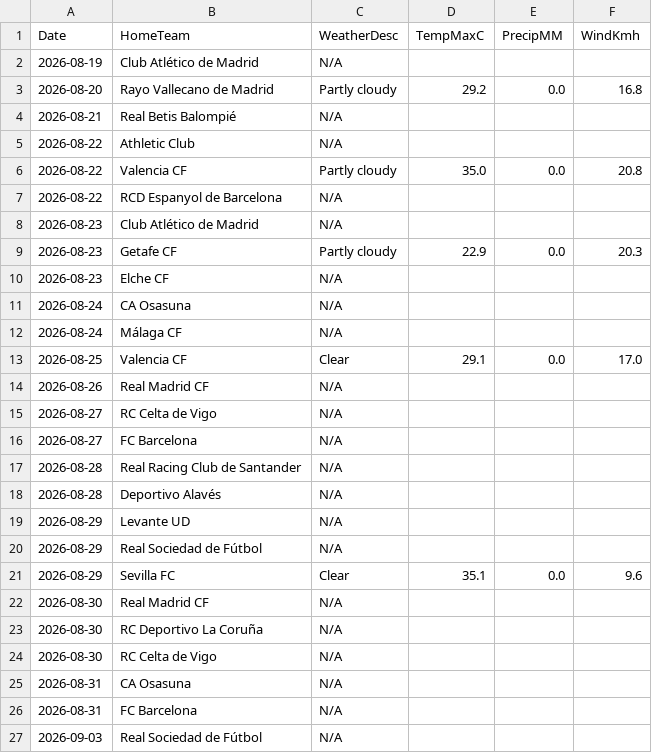
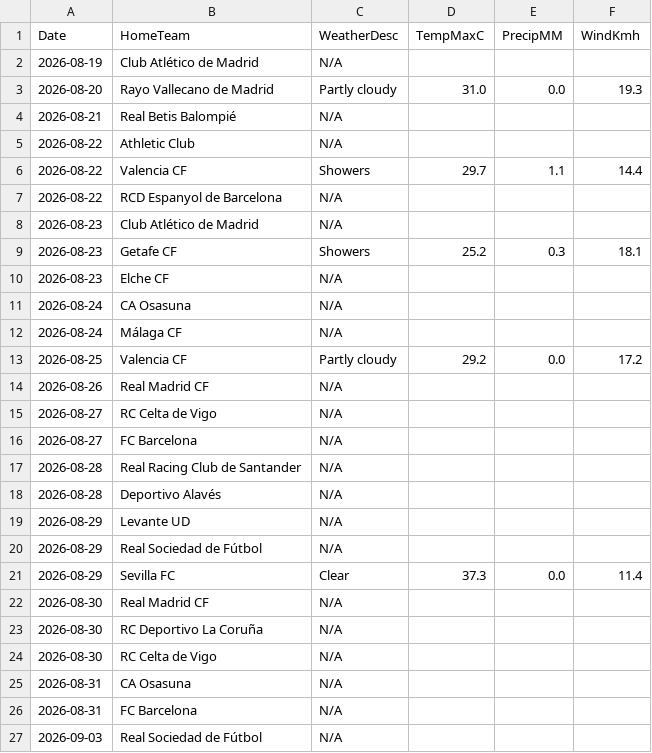
Before and after one commit to gmalbert/la-liga, a CSV file: data_files/raw/match_weather.csv, drawn as a sheet; only a part is shown.

```diff
--- a/data_files/raw/match_weather.csv
+++ b/data_files/raw/match_weather.csv
@@ -2,9 +2,9 @@ Date,HomeTeam,WeatherDesc,TempMaxC,PrecipMM,WindKmh
 2026-08-19,Club Atlético de Madrid,N/A,,,
-2026-08-20,Rayo Vallecano de Madrid,Partly cloudy,29.2,0.0,16.8
+2026-08-20,Rayo Vallecano de Madrid,Partly cloudy,31.0,0.0,19.3
 2026-08-21,Real Betis Balompié,N/A,,,
 2026-08-22,Athletic Club,N/A,,,
-2026-08-22,Valencia CF,Partly cloudy,35.0,0.0,20.8
+2026-08-22,Valencia CF,Showers,29.7,1.1,14.4
 2026-08-22,RCD Espanyol de Barcelona,N/A,,,
 2026-08-23,Club Atlético de Madrid,N/A,,,
-2026-08-23,Getafe CF,Partly cloudy,22.9,0.0,20.3
+2026-08-23,Getafe CF,Showers,25.2,0.3,18.1
 2026-08-23,Elche CF,N/A,,,
@@ -12,3 +12,3 @@ Date,HomeTeam,WeatherDesc,TempMaxC,PrecipMM,WindKmh
 2026-08-24,Málaga CF,N/A,,,
-2026-08-25,Valencia CF,Clear,29.1,0.0,17.0
+2026-08-25,Valencia CF,Partly cloudy,29.2,0.0,17.2
 2026-08-26,Real Madrid CF,N/A,,,
@@ -20,3 +20,3 @@ Date,HomeTeam,WeatherDesc,TempMaxC,PrecipMM,WindKmh
 2026-08-29,Real Sociedad de Fútbol,N/A,,,
-2026-08-29,Sevilla FC,Clear,35.1,0.0,9.6
+2026-08-29,Sevilla FC,Clear,37.3,0.0,11.4
 2026-08-30,Real Madrid CF,N/A,,,
```
Also changed, not shown: data_files/raw/odds.csv, models/poisson_strengths.csv, 3 other files.
